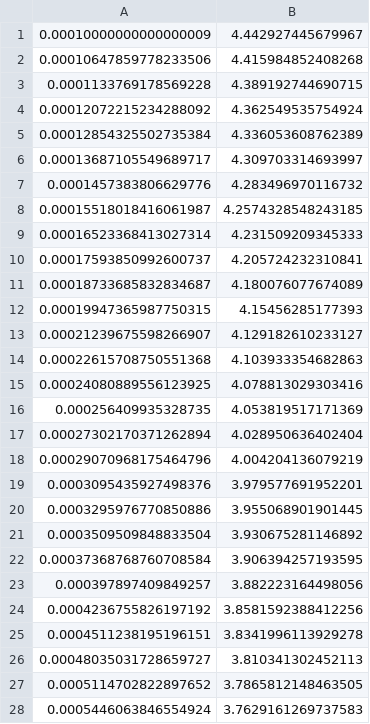
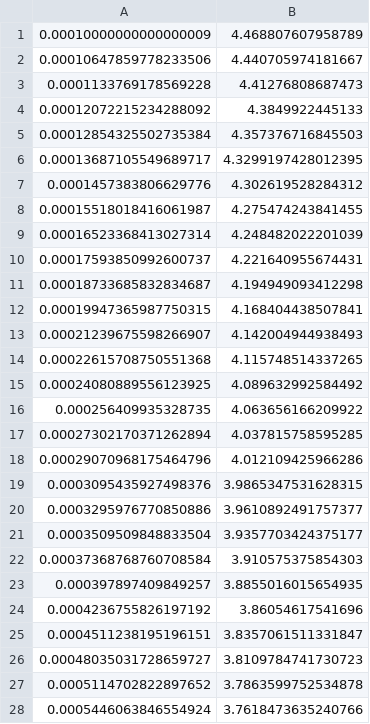
Before and after one commit to yuxunguo/GUMP-Global-GPDs, a CSV file: GUMP_Results/Smallx_PDF.csv, drawn as a sheet; only a part is shown; the diff covers the shown part only.

```diff
--- a/GUMP_Results/Smallx_PDF.csv
+++ b/GUMP_Results/Smallx_PDF.csv
@@ -1,28 +1,28 @@
-0.00010000000000000009,4.442927445679967
-0.00010647859778233506,4.415984852408268
-0.0001133769178569228,4.389192744690715
-0.00012072215234288092,4.362549535754924
-0.00012854325502735384,4.336053608762389
-0.00013687105549689717,4.309703314693997
-0.0001457383806629776,4.283496970116732
-0.00015518018416061987,4.2574328548243185
-0.00016523368413027314,4.231509209345333
-0.00017593850992600737,4.205724232310841
-0.00018733685832834687,4.180076077674089
-0.00019947365987750315,4.15456285177393
-0.00021239675598266907,4.129182610233127
-0.00022615708750551368,4.103933354682863
-0.00024080889556123925,4.078813029303416
-0.000256409935328735,4.053819517171369
-0.00027302170371262894,4.028950636402404
-0.00029070968175464796,4.004204136079219
-0.0003095435927498376,3.979577691952201
-0.0003295976770850886,3.955068901901445
-0.0003509509848833504,3.930675281146892
-0.00037368768760708584,3.906394257193595
-0.000397897409849257,3.882223164498056
-0.0004236755826197192,3.8581592388412256
-0.0004511238195196151,3.8341996113929278
-0.00048035031728659727,3.810341302452113
-0.0005114702822897652,3.7865812148463505
-0.0005446063846554924,3.7629161269737583
+0.00010000000000000009,4.468807607958789
+0.00010647859778233506,4.440705974181667
+0.0001133769178569228,4.41276808687473
+0.00012072215234288092,4.3849922445133
+0.00012854325502735384,4.357376716845503
+0.00013687105549689717,4.3299197428012395
+0.0001457383806629776,4.302619528284312
+0.00015518018416061987,4.275474243841455
+0.00016523368413027314,4.248482022201039
+0.00017593850992600737,4.221640955674431
+0.00018733685832834687,4.194949093412298
+0.00019947365987750315,4.168404438507841
+0.00021239675598266907,4.142004944938493
+0.00022615708750551368,4.115748514337265
+0.00024080889556123925,4.089632992584492
+0.000256409935328735,4.063656166209922
+0.00027302170371262894,4.037815758595285
+0.00029070968175464796,4.012109425966286
+0.0003095435927498376,3.9865347531628315
+0.0003295976770850886,3.9610892491757377
+0.0003509509848833504,3.9357703424375177
+0.00037368768760708584,3.910575375854303
+0.000397897409849257,3.8855016015654935
+0.0004236755826197192,3.86054617541696
+0.0004511238195196151,3.8357061511331847
+0.00048035031728659727,3.8109784741730723
+0.0005114702822897652,3.7863599752534878
+0.0005446063846554924,3.7618473635240766
```
Also changed, not shown: 72 edited cells elsewhere in this file, GUMP_Results/Rrat2D.csv, GUMP_Results/Smallx_GPD.csv, 6 other files.
